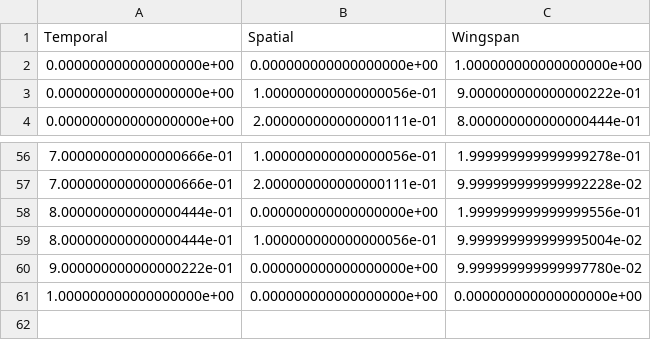
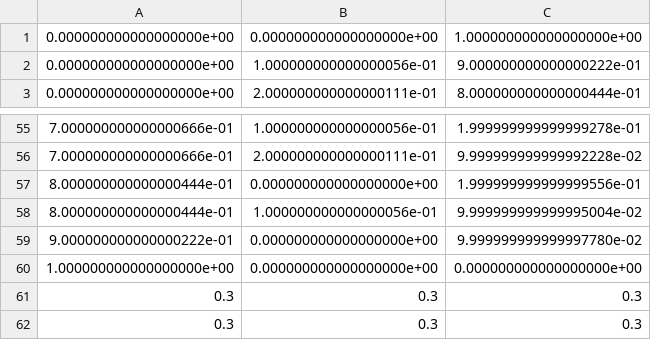
Before and after one commit to peterdsharpe/DawnDesignTool, a CSV file: parameter_combinations.csv, drawn as a sheet; only a part is shown, gaps mark what is left out.

Commit message:
add even case to start with

```diff
--- a/parameter_combinations.csv
+++ b/parameter_combinations.csv
@@ -1,2 +1 @@
-Temporal,Spatial,Wingspan
 0.000000000000000000e+00,0.000000000000000000e+00,1.000000000000000000e+00
@@ -61 +60,3 @@ Temporal,Spatial,Wingspan
 1.000000000000000000e+00,0.000000000000000000e+00,0.000000000000000000e+00
+0.3, 0.3, 0.3
+0.3, 0.3, 0.3
```
